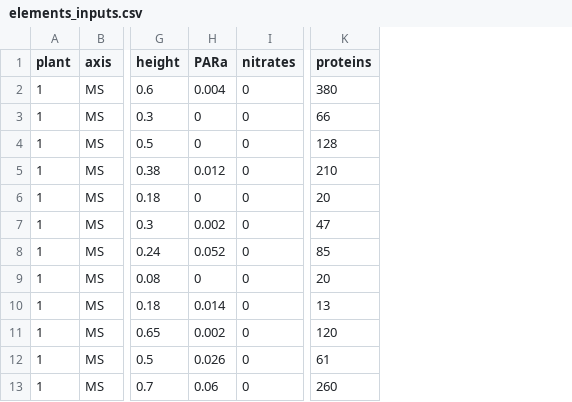
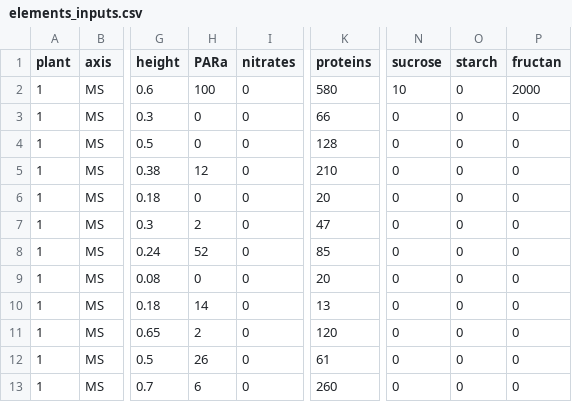
Before and after one commit to victoriaacker/farquhar-wheat, a CSV file: example/elements_inputs.csv, drawn as a sheet; only a part is shown, gaps mark what is left out; the diff names each change by its address in the sheet, - before the commit and + after, or states it on an @@ line.

Commit message:
Implement the inhibition of the photosynthesis (Ag) by the surfacic sugar content (sucrose+starch+fructans).

```diff
--- a/example/elements_inputs.csv
+++ b/example/elements_inputs.csv
+column N (sucrose), rows 2-13: 10 | 0 | 0 | 0 | 0 | 0 | 0 | 0 | 0 | 0 | 0 | 0
+column O (starch), rows 2-13: all 0
+column P (fructan), rows 2-13: 2000 | 0 | 0 | 0 | 0 | 0 | 0 | 0 | 0 | 0 | 0 | 0
-H2 (PARa): 0.004
+H2 (PARa): 100
-K2 (proteins): 380
+K2 (proteins): 580
-H5 (PARa): 0.012
+H5 (PARa): 12
-H7 (PARa): 0.002
+H7 (PARa): 2
-H8 (PARa): 0.052
+H8 (PARa): 52
-H10 (PARa): 0.014
+H10 (PARa): 14
-H11 (PARa): 0.002
+H11 (PARa): 2
-H12 (PARa): 0.026
+H12 (PARa): 26
-H13 (PARa): 0.06
+H13 (PARa): 6
```
Also changed, not shown: 7 other files.
